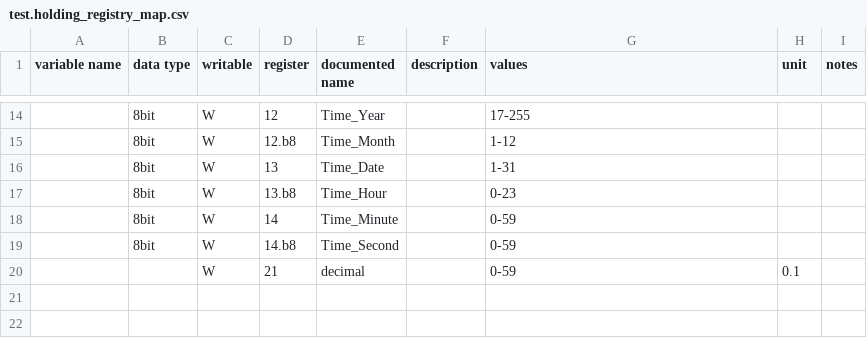
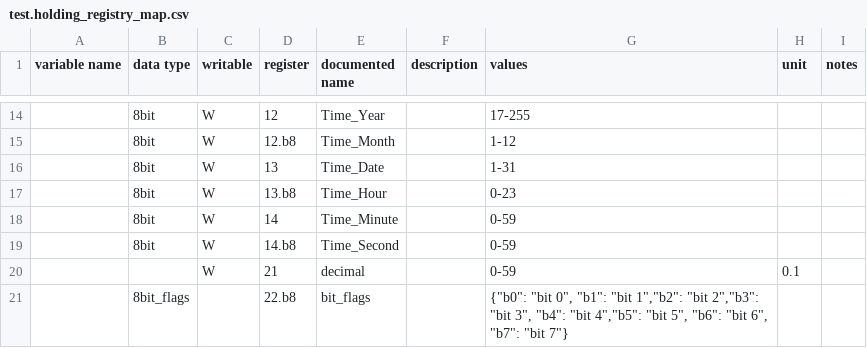
Before and after one commit to yNosGR/PythonProtocolGateway, a CSV file: protocols/test.holding_registry_map.csv, drawn as a sheet; only a part is shown, gaps mark what is left out; the diff names each change by its address in the sheet, - before the commit and + after, or states it on an @@ line.

Commit message:
testing bitflag writing

```diff
--- a/protocols/test.holding_registry_map.csv
+++ b/protocols/test.holding_registry_map.csv
+row 21:  | 8bit_flags |  | 22.b8 | bit_flags |  | {"b0": "bit 0", "b1": "bit 1","b2": "bit 2","b3": "bit 3", "b4": "bit 4","b5": "bit 5", "b6": "bit 6", "b7": "bit 7"}
```
